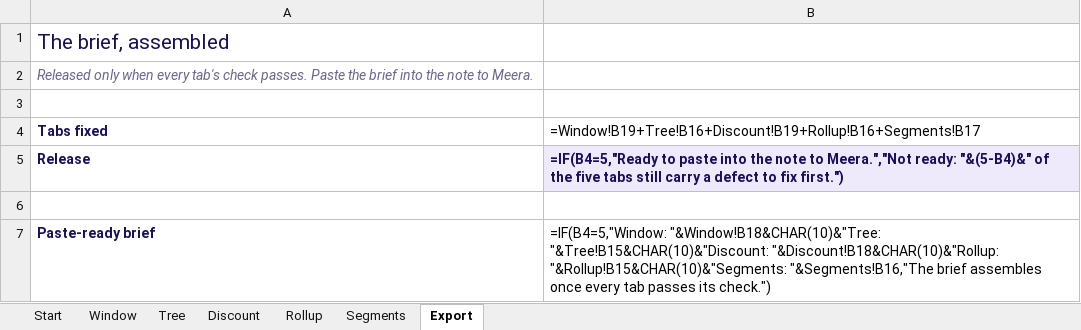
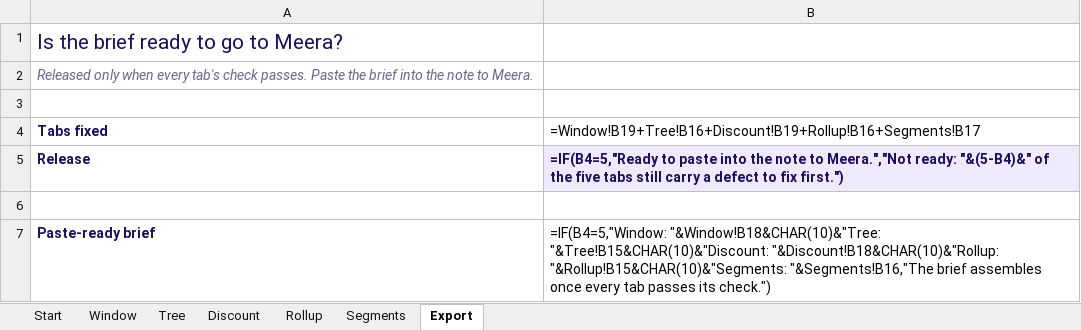
Before and after one commit to fde-academy-lab/c2-content-factory, an Excel workbook: content/W01/D2/demos/C2_W01_D02_decision_tool_STUDENT.xlsx, sheet Export, drawn as a sheet; values as stored, in another font and other column widths than the file's, no borders; formulas without a stored value are shown as written; the diff names each change by its address in the sheet, - before the commit and + after, or states it on an @@ line.

```diff
--- a/content/W01/D2/demos/C2_W01_D02_decision_tool_STUDENT.xlsx (sheet Export)
+++ b/content/W01/D2/demos/C2_W01_D02_decision_tool_STUDENT.xlsx (sheet Export)
-A1: The brief, assembled
+A1: Is the brief ready to go to Meera?
```
Also changed, not shown: sheet Start, sheet Segments, sheet Rollup, 8 other files.
